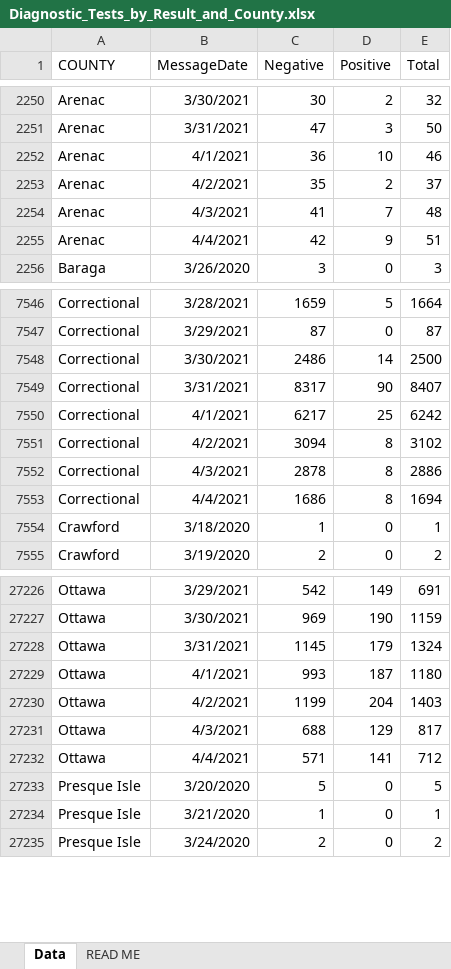
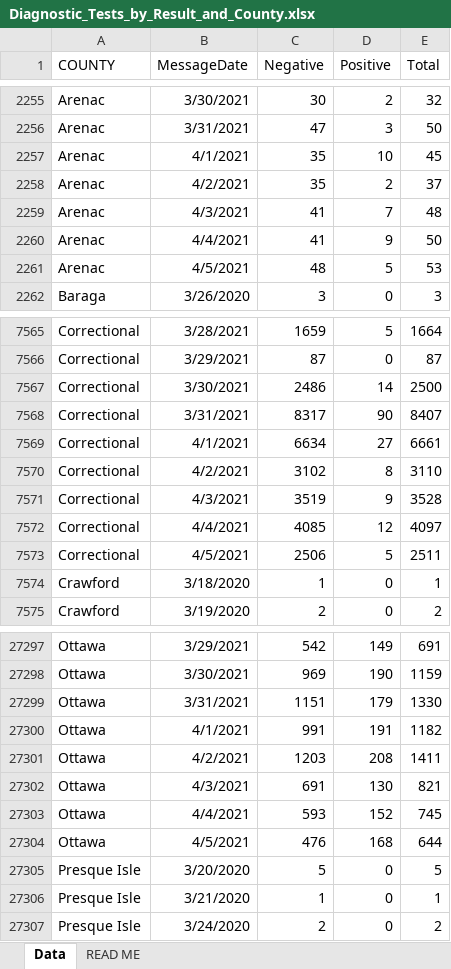
Before and after one commit to damaneice/covid-19, an Excel workbook: src/data/Diagnostic_Tests_by_Result_and_County.xlsx, sheet Data, drawn as a sheet; only a part is shown, gaps mark what is left out; values as stored, in another font and other column widths than the file's, no borders; addresses are those after the commit; the diff covers the shown part only; the diff names each change by its address in the sheet, - before the commit and + after, or states it on an @@ line.

Commit message:
Update Covid case data 202104070407

```diff
--- a/src/data/Diagnostic_Tests_by_Result_and_County.xlsx (sheet Data)
+++ b/src/data/Diagnostic_Tests_by_Result_and_County.xlsx (sheet Data)
-C2257 (Negative): 36
+C2257 (Negative): 35
-E2257 (Total): 46
+E2257 (Total): 45
-C2260 (Negative): 42
+C2260 (Negative): 41
-E2260 (Total): 51
+E2260 (Total): 50
+row 2261: Arenac | 4/5/2021 | 48 | 5 | 53
-C7569 (Negative): 6217
+C7569 (Negative): 6634
-D7569 (Positive): 25
+D7569 (Positive): 27
-E7569 (Total): 6242
+E7569 (Total): 6661
-C7570 (Negative): 3094
+C7570 (Negative): 3102
-E7570 (Total): 3102
+E7570 (Total): 3110
-C7571 (Negative): 2878
+C7571 (Negative): 3519
-D7571 (Positive): 8
+D7571 (Positive): 9
-E7571 (Total): 2886
+E7571 (Total): 3528
-C7572 (Negative): 1686
+C7572 (Negative): 4085
-D7572 (Positive): 8
+D7572 (Positive): 12
-E7572 (Total): 1694
+E7572 (Total): 4097
+row 7573: Correctional | 4/5/2021 | 2506 | 5 | 2511
-C27299 (Negative): 1145
+C27299 (Negative): 1151
-E27299 (Total): 1324
+E27299 (Total): 1330
-C27300 (Negative): 993
+C27300 (Negative): 991
-D27300 (Positive): 187
+D27300 (Positive): 191
-E27300 (Total): 1180
+E27300 (Total): 1182
-C27301 (Negative): 1199
+C27301 (Negative): 1203
-D27301 (Positive): 204
+D27301 (Positive): 208
-E27301 (Total): 1403
+E27301 (Total): 1411
-C27302 (Negative): 688
+C27302 (Negative): 691
-D27302 (Positive): 129
+D27302 (Positive): 130
-E27302 (Total): 817
+E27302 (Total): 821
-C27303 (Negative): 571
+C27303 (Negative): 593
-D27303 (Positive): 141
+D27303 (Positive): 152
-E27303 (Total): 712
+E27303 (Total): 745
+row 27304: Ottawa | 4/5/2021 | 476 | 168 | 644
```
Also changed, not shown: 83 added rows and 251 edited cells elsewhere in this sheet, 2 other files.
